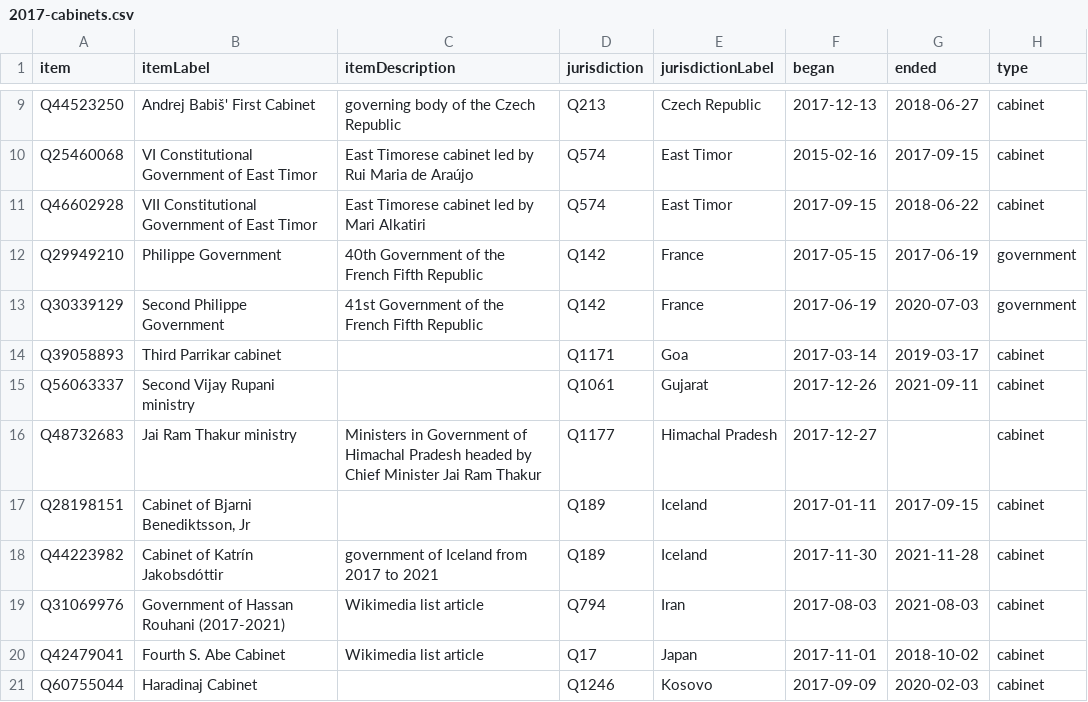
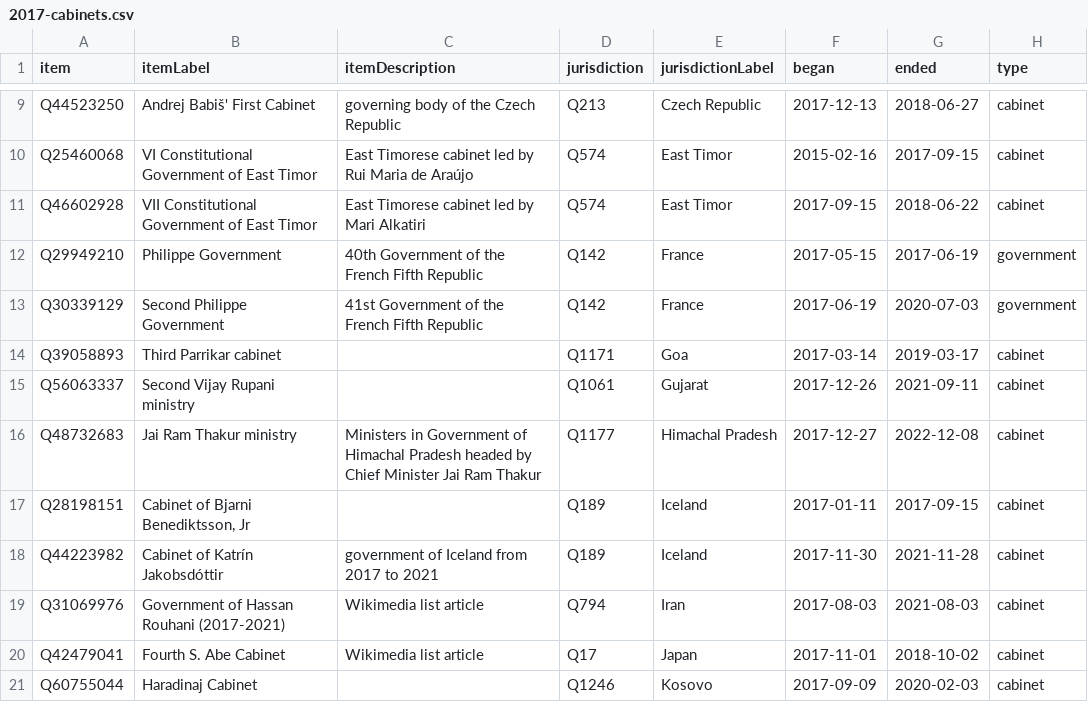
Before and after one commit to every-politician-scrapers/world, a CSV file: wikidata/results/2017-cabinets.csv, drawn as a sheet; only a part is shown, gaps mark what is left out.

```diff
--- a/wikidata/results/2017-cabinets.csv
+++ b/wikidata/results/2017-cabinets.csv
@@ -15,3 +15,3 @@ Q39058893,Third Parrikar cabinet,,Q1171,Goa,2017-03-14,2019-03-17,cabinet
 Q56063337,Second Vijay Rupani ministry,,Q1061,Gujarat,2017-12-26,2021-09-11,cabinet
-Q48732683,Jai Ram Thakur ministry,Ministers in Government of Himachal Pradesh headed by Chief Minister Jai Ram Thakur,Q1177,Himachal Pradesh,2017-12-27,,cabinet
+Q48732683,Jai Ram Thakur ministry,Ministers in Government of Himachal Pradesh headed by Chief Minister Jai Ram Thakur,Q1177,Himachal Pradesh,2017-12-27,2022-12-08,cabinet
 Q28198151,"Cabinet of Bjarni Benediktsson, Jr",,Q189,Iceland,2017-01-11,2017-09-15,cabinet
```
Also changed, not shown: wikidata/results/2022-cabinets.csv, wikidata/results/enwiki-current-cabinets.csv, 3 other files.
